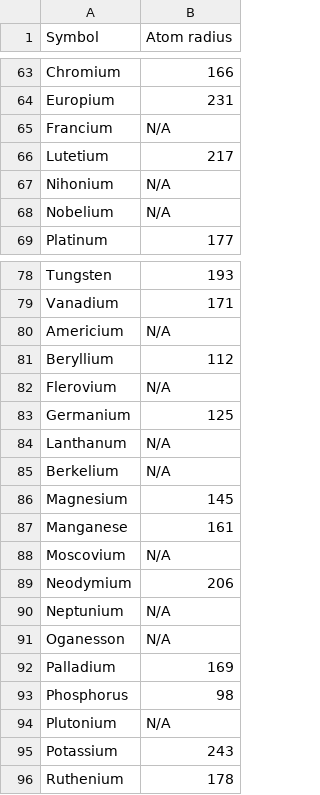
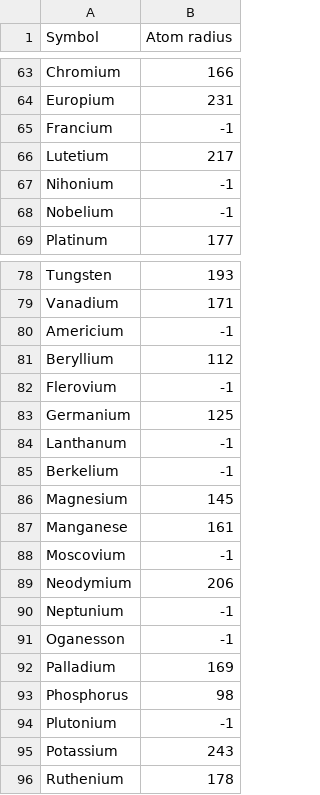
Before and after one commit to reThink23/chem-draw, a CSV file: data/atom-radius.csv, drawn as a sheet; only a part is shown, gaps mark what is left out; the diff covers the shown part only.

```diff
--- a/data/atom-radius.csv
+++ b/data/atom-radius.csv
@@ -64,6 +64,6 @@ Chromium,166
 Europium,231
-Francium,N/A
+Francium,-1
 Lutetium,217
-Nihonium,N/A
-Nobelium,N/A
+Nihonium,-1
+Nobelium,-1
 Platinum,177
@@ -79,17 +79,17 @@ Tungsten,193
 Vanadium,171
-Americium,N/A
+Americium,-1
 Beryllium,112
-Flerovium,N/A
+Flerovium,-1
 Germanium,125
-Lanthanum,N/A
-Berkelium,N/A
+Lanthanum,-1
+Berkelium,-1
 Magnesium,145
 Manganese,161
-Moscovium,N/A
+Moscovium,-1
 Neodymium,206
-Neptunium,N/A
-Oganesson,N/A
+Neptunium,-1
+Oganesson,-1
 Palladium,169
 Phosphorus,98
-Plutonium,N/A
+Plutonium,-1
 Potassium,243
```
Also changed, not shown: 23 edited cells elsewhere in this file, 3 other files.
